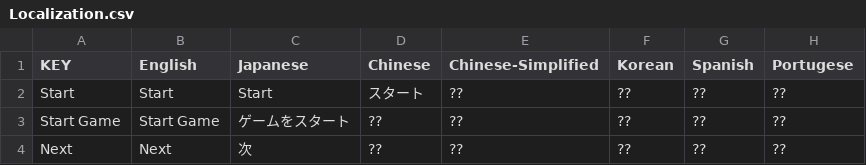
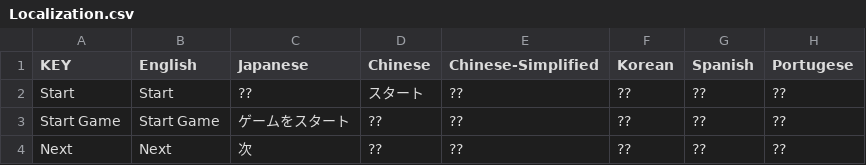
Before and after one commit to hellobard/localized-game-terms, a CSV file: Localization.csv, drawn as a sheet; only a part is shown; the diff names each change by its address in the sheet, - before the commit and + after, or states it on an @@ line.

Commit message:
Update Localization.csv

```diff
--- a/Localization.csv
+++ b/Localization.csv
-C2 (Japanese): Start
+C2 (Japanese): ??
```
